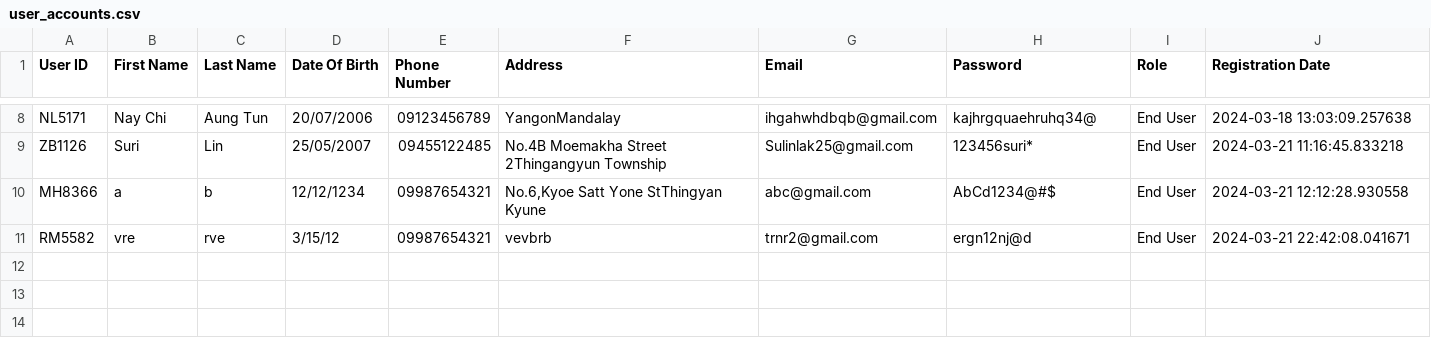
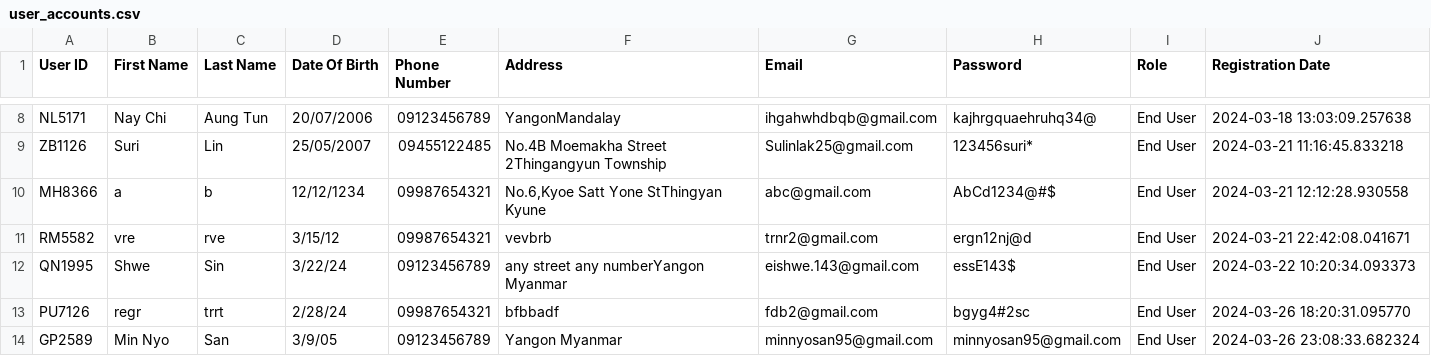
Before and after one commit to Khhkhai/New_Registration_Account_Coursework-, a CSV file: user_accounts.csv, drawn as a sheet; only a part is shown, gaps mark what is left out.

```diff
--- a/user_accounts.csv
+++ b/user_accounts.csv
@@ -11 +11,4 @@ MH8366,a,b,12/12/1234,09987654321,"No.6,Kyoe Satt Yone StThingyan Kyune",abc@gma
 RM5582,vre,rve,3/15/12,09987654321,vevbrb,trnr2@gmail.com,ergn12nj@d,End User,2024-03-21 22:42:08.041671
+QN1995,Shwe,Sin,3/22/24,09123456789,any street any numberYangon Myanmar,eishwe.143@gmail.com,essE143$,End User,2024-03-22 10:20:34.093373
+PU7126,regr,trrt,2/28/24,09987654321,bfbbadf,fdb2@gmail.com,bgyg4#2sc,End User,2024-03-26 18:20:31.095770
+GP2589,Min Nyo,San,3/9/05,09123456789,Yangon Myanmar,minnyosan95@gmail.com,minnyosan95@gmail.com,End User,2024-03-26 23:08:33.682324
```
Also changed, not shown: 6 other files.
